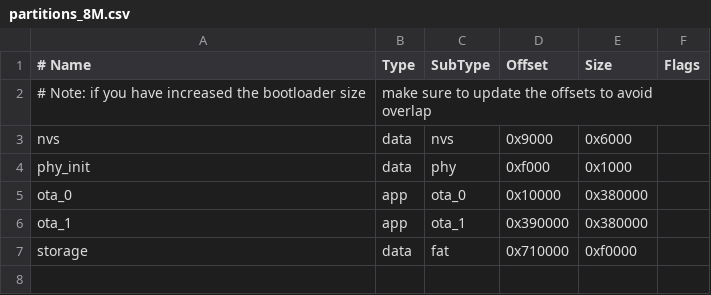
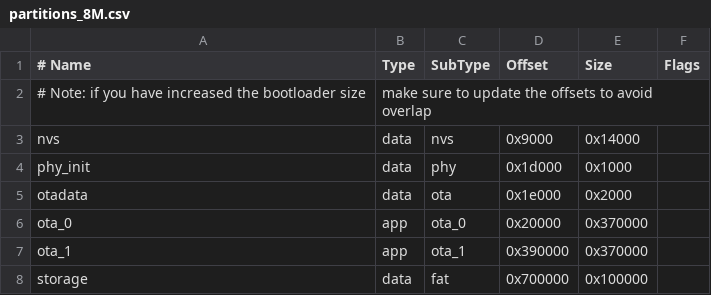
Before and after one commit to aztechsk/its-g5-rx-tx, a CSV file: partitions_8M.csv, drawn as a sheet.

Commit message:
Add otadata partition

```diff
--- a/partitions_8M.csv
+++ b/partitions_8M.csv
@@ -2,6 +2,7 @@
 # Note: if you have increased the bootloader size, make sure to update the offsets to avoid overlap
-nvs,      data, nvs,       0x9000,   0x6000,
-phy_init, data, phy,       0xf000,   0x1000,
-ota_0,    app,  ota_0,    0x10000, 0x380000,
-ota_1,    app,  ota_1,   0x390000, 0x380000,
-storage,  data, fat,     0x710000,  0xf0000,
+nvs,      data, nvs,       0x9000,  0x14000,
+phy_init, data, phy,      0x1d000,   0x1000,
+otadata,  data, ota,      0x1e000,   0x2000,
+ota_0,    app,  ota_0,    0x20000, 0x370000,
+ota_1,    app,  ota_1,   0x390000, 0x370000,
+storage,  data, fat,     0x700000, 0x100000,
```
